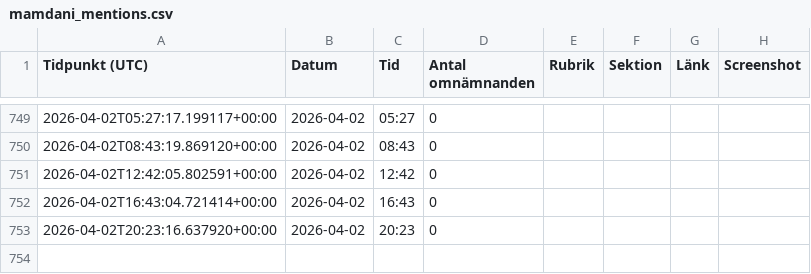
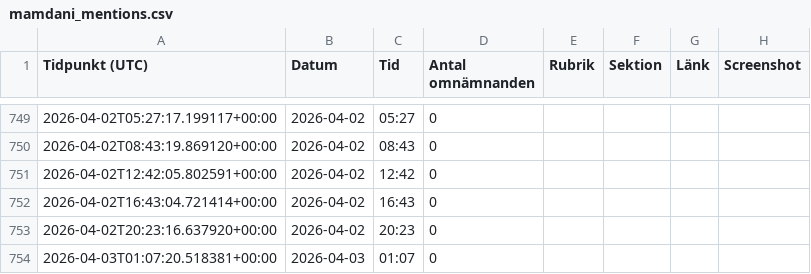
Before and after one commit to rikardlinde/nyt-mamdani-tracker, a CSV file: data/mamdani_mentions.csv, drawn as a sheet; only a part is shown, gaps mark what is left out.

```diff
--- a/data/mamdani_mentions.csv
+++ b/data/mamdani_mentions.csv
@@ -753 +753,2 @@ Tidpunkt (UTC),Datum,Tid,Antal omnämnanden,Rubrik,Sektion,Länk,Screenshot
 2026-04-02T20:23:16.637920+00:00,2026-04-02,20:23,0,,,,
+2026-04-03T01:07:20.518381+00:00,2026-04-03,01:07,0,,,,
```
Also changed, not shown: 1 other file.
